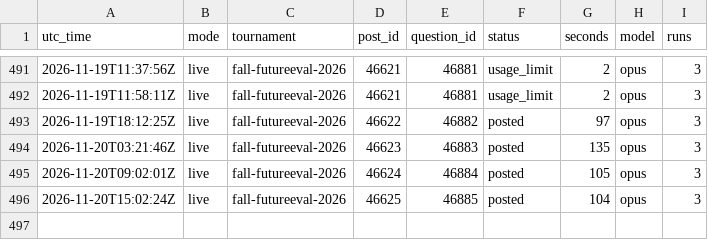
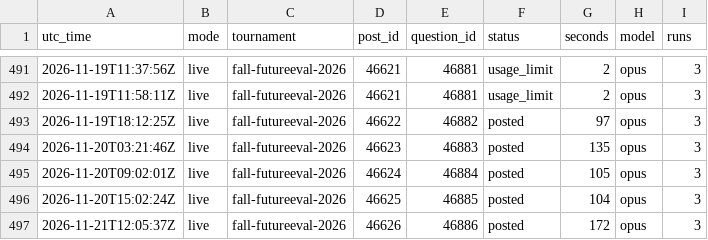
Before and after one commit to SiyaoGui/claude-forecast-bot, a CSV file: logs/forecasts.csv, drawn as a sheet; only a part is shown, gaps mark what is left out.

Commit message:
Update forecast log

```diff
--- a/logs/forecasts.csv
+++ b/logs/forecasts.csv
@@ -496 +496,2 @@ utc_time,mode,tournament,post_id,question_id,status,seconds,model,runs
 2026-11-20T15:02:24Z,live,fall-futureeval-2026,46625,46885,posted,104,opus,3
+2026-11-21T12:05:37Z,live,fall-futureeval-2026,46626,46886,posted,172,opus,3
```
